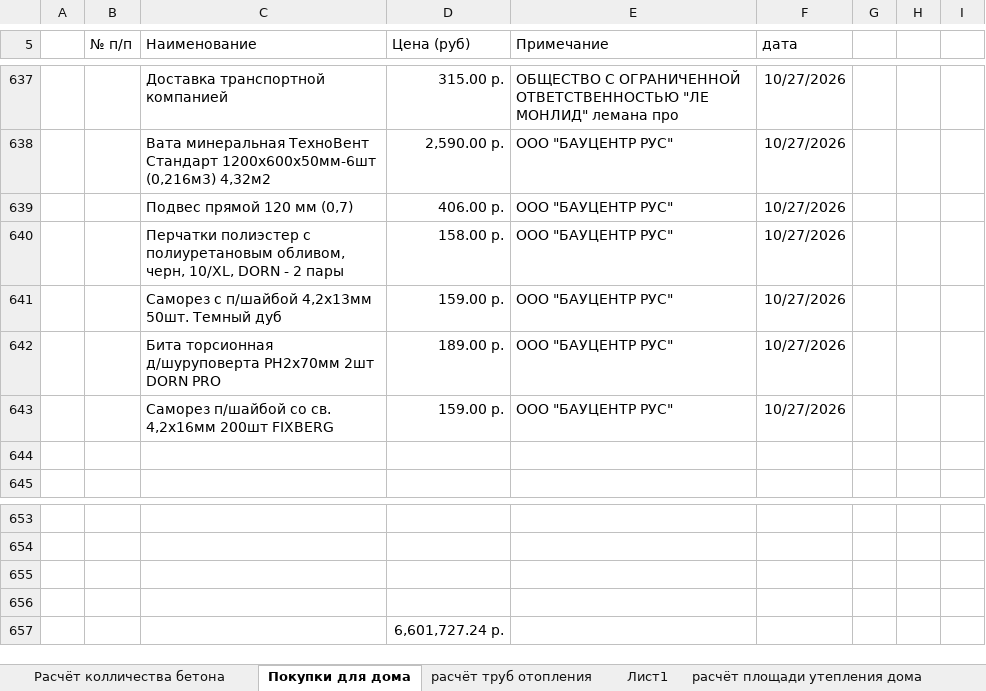
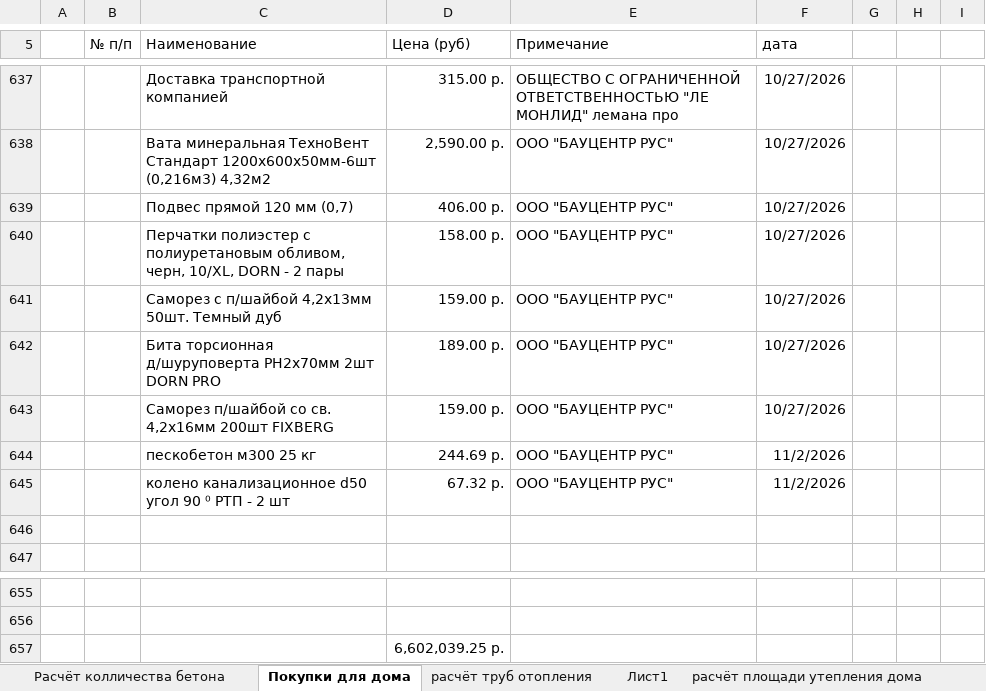
Before and after one commit to zip1982b/my_home, an Excel workbook: 6-131.xlsx, sheet Покупки для дома, drawn as a sheet; only a part is shown, gaps mark what is left out; values as stored, in another font and other column widths than the file's, no borders; table styles not drawn; removed rows and columns are numbered as before the commit, all else as after; the diff names each change by its address in the sheet, - before the commit and + after, or states it on an @@ line.

Commit message:
покупки

```diff
--- a/6-131.xlsx (sheet Покупки для дома)
+++ b/6-131.xlsx (sheet Покупки для дома)
+row 644:  |  | пескобетон м300 25 кг | 244.69 р. | ООО "БАУЦЕНТР РУС" | 11/2/2026
+row 645:  |  | колено канализационное d50 угол 90 ⁰ РТП - 2 шт | 67.32 р. | ООО "БАУЦЕНТР РУС" | 11/2/2026
-row 655: (empty)
-row 656: (empty)
-D657 (Цена (руб)): 6,601,727.24 р.
+D657 (Цена (руб)): 6,602,039.25 р.
```
